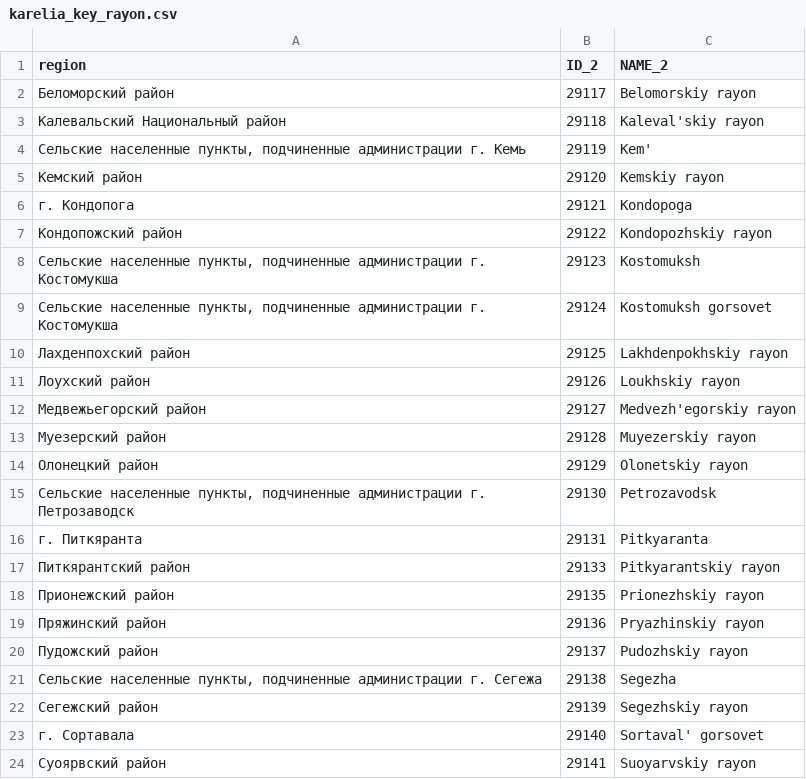
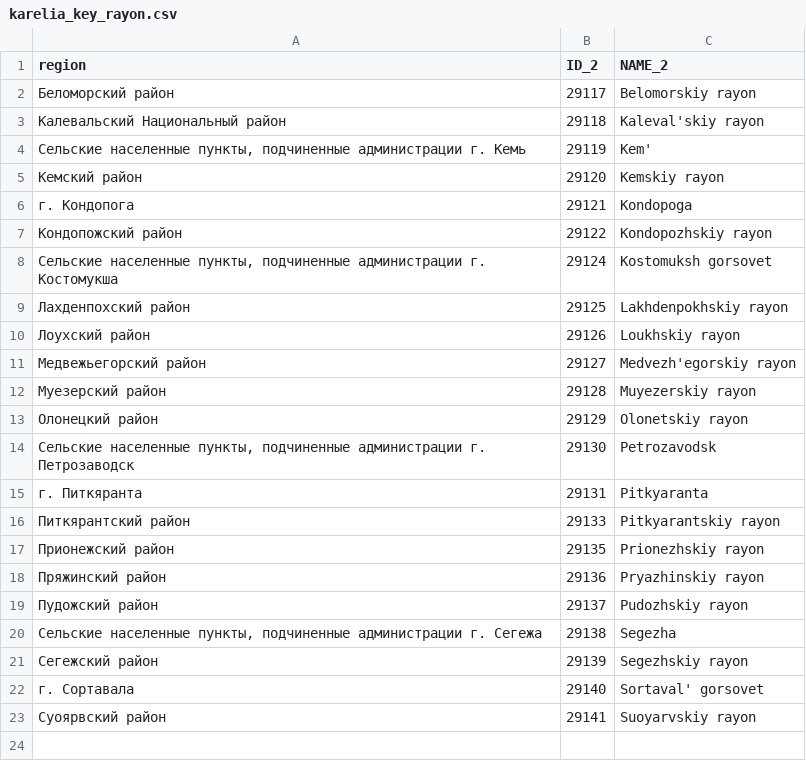
Before and after one commit to muuankarski/data, a CSV file: russia/karelia_key_rayon.csv, drawn as a sheet.

Commit message:
Kostamus data from census linked with 29124 Kostomuksh gorsovet only for better maps.

```diff
--- a/russia/karelia_key_rayon.csv
+++ b/russia/karelia_key_rayon.csv
@@ -7,3 +7,2 @@ region,ID_2,NAME_2
 Кондопожский район,29122,Kondopozhskiy rayon
-"Сельские населенные пункты, подчиненные администрации г. Костомукша",29123,Kostomuksh
 "Сельские населенные пункты, подчиненные администрации г. Костомукша",29124,Kostomuksh gorsovet
```
